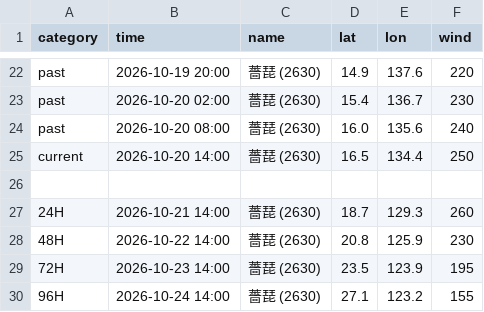
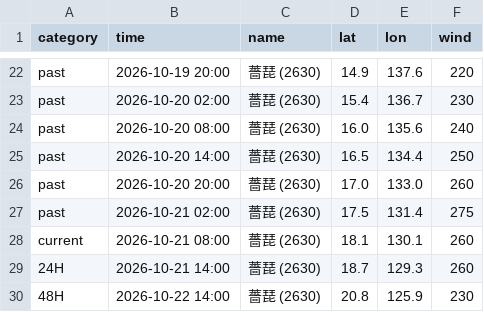
Before and after one commit to macaosso/MSSO, a CSV file: TCdata/A.csv, drawn as a sheet; only a part is shown, gaps mark what is left out; the shorter side is filled out with more unchanged rows.

Commit message:
更新 A.csv

```diff
--- a/TCdata/A.csv
+++ b/TCdata/A.csv
@@ -24,4 +24,6 @@ past,2026-10-20 02:00,薔琵 (2630),15.4,136.7,230
 past,2026-10-20 08:00,薔琵 (2630),16.0,135.6,240
-current,2026-10-20 14:00,薔琵 (2630),16.5,134.4,250
-
+past,2026-10-20 14:00,薔琵 (2630),16.5,134.4,250
+past,2026-10-20 20:00,薔琵 (2630),17.0,133.0,260
+past,2026-10-21 02:00,薔琵 (2630),17.5,131.4,275
+current,2026-10-21 08:00,薔琵 (2630),18.1,130.1,260
 24H,2026-10-21 14:00,薔琵 (2630),18.7,129.3,260
```
